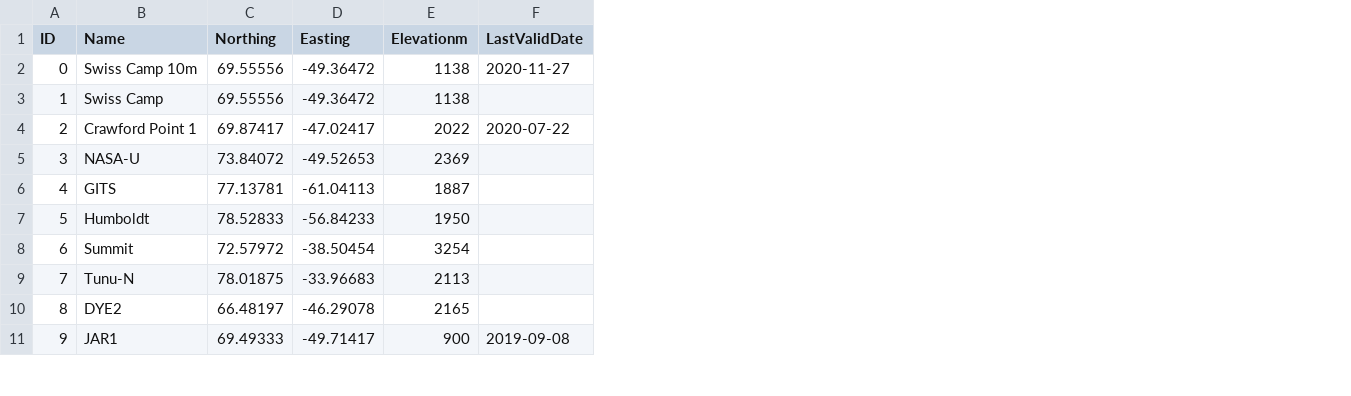
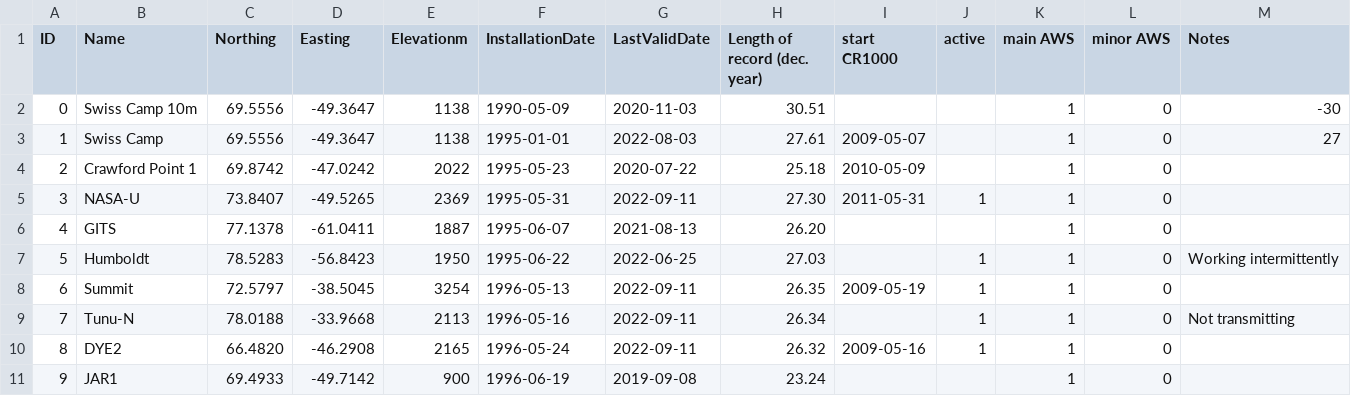
Before and after one commit to GEUS-Glaciology-and-Climate/GC-Net-level-1-data-processing, a CSV file: metadata/GC-Net_location.csv, drawn as a sheet; only a part is shown; addresses are those after the commit; the diff covers the shown part only; the diff names each change by its address in the sheet, - before the commit and + after, or states it on an @@ line.

```diff
--- a/metadata/GC-Net_location.csv
+++ b/metadata/GC-Net_location.csv
+column F (InstallationDate), rows 2-11: 1990-05-09 | 1995-01-01 | 1995-05-23 | 1995-05-31 | 1995-06-07 | 1995-06-22 | 1996-05-13 | 1996-05-16 | 1996-05-24 | 1996-06-19
+column H (Length of record (dec. year)), rows 2-11: 30.51 | 27.61 | 25.18 | 27.30 | 26.20 | 27.03 | 26.35 | 26.34 | 26.32 | 23.24
+column I (start CR1000), rows 3-10: 2009-05-07 | 2010-05-09 | 2011-05-31 |  |  | 2009-05-19 |  | 2009-05-16
+column J (active), rows 5-10: 1 |  | 1 | 1 | 1 | 1
+column K (main AWS), rows 2-11: all 1
+column L (minor AWS), rows 2-11: all 0
+column M (Notes), rows 2-9: -30 | 27 |  |  |  | Working intermittently |  | Not transmitting
-C2:C3 (Northing): 69.55556
+C2:C3 (Northing): 69.5556
-D2:D3 (Easting): -49.36472
+D2:D3 (Easting): -49.3647
-G2 (LastValidDate): 2020-11-27
+G2 (LastValidDate): 2020-11-03
-G3 (LastValidDate): (empty)
+G3 (LastValidDate): 2022-08-03
-C4 (Northing): 69.87417
+C4 (Northing): 69.8742
-D4 (Easting): -47.02417
+D4 (Easting): -47.0242
-C5 (Northing): 73.84072
+C5 (Northing): 73.8407
-D5 (Easting): -49.52653
+D5 (Easting): -49.5265
-G5 (LastValidDate): (empty)
+G5 (LastValidDate): 2022-09-11
-C6 (Northing): 77.13781
+C6 (Northing): 77.1378
-D6 (Easting): -61.04113
+D6 (Easting): -61.0411
-G6 (LastValidDate): (empty)
+G6 (LastValidDate): 2021-08-13
-C7 (Northing): 78.52833
+C7 (Northing): 78.5283
-D7 (Easting): -56.84233
+D7 (Easting): -56.8423
-G7 (LastValidDate): (empty)
+G7 (LastValidDate): 2022-06-25
-C8 (Northing): 72.57972
+C8 (Northing): 72.5797
-D8 (Easting): -38.50454
+D8 (Easting): -38.5045
-G8:G10 (LastValidDate): (empty)
+G8:G10 (LastValidDate): 2022-09-11
-C9 (Northing): 78.01875
+C9 (Northing): 78.0188
-D9 (Easting): -33.96683
+D9 (Easting): -33.9668
-C10 (Northing): 66.48197
+C10 (Northing): 66.4820
-D10 (Easting): -46.29078
+D10 (Easting): -46.2908
-C11 (Northing): 69.49333
+C11 (Northing): 69.4933
-D11 (Easting): -49.71417
+D11 (Easting): -49.7142
```
Also changed, not shown: 7 added rows, 1 removed row and 45 edited cells elsewhere in this file, 2 other files.
